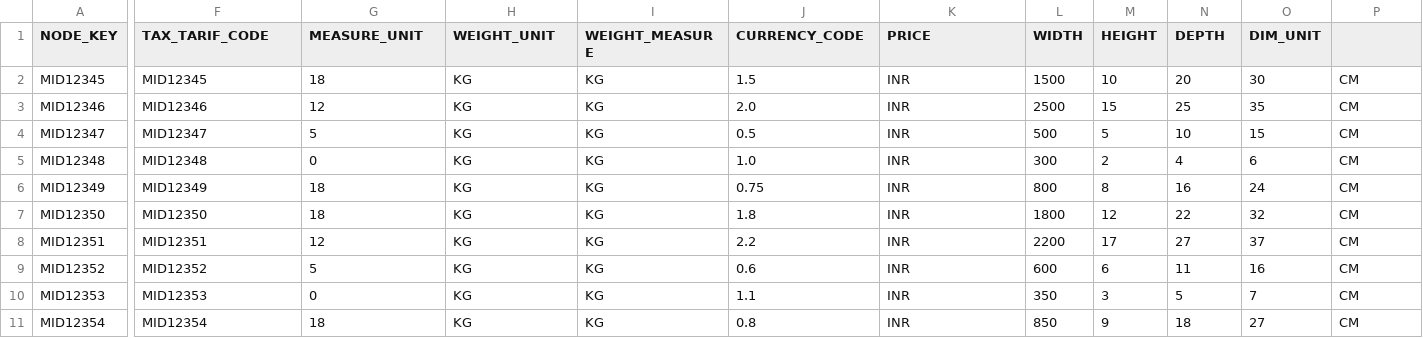
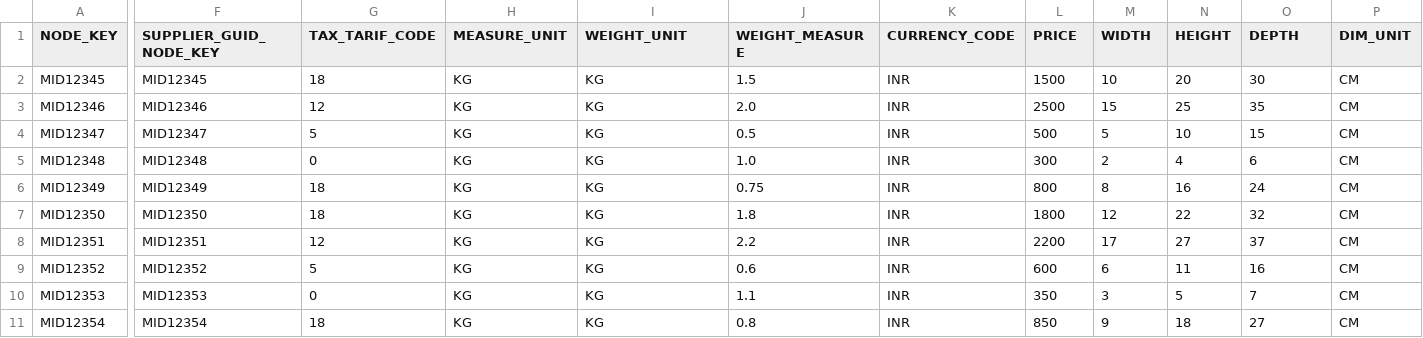
Before and after one commit to tejasri1234/sapbtp_capm, a CSV file: db/csv/sampledb.master-product.csv, drawn as a sheet; only a part is shown, gaps mark what is left out; the diff names each change by its address in the sheet, - before the commit and + after, or states it on an @@ line.

```diff
--- a/db/csv/sampledb.master-product.csv
+++ b/db/csv/sampledb.master-product.csv
-F1: TAX_TARIF_CODE
+F1: SUPPLIER_GUID_NODE_KEY
-G1: MEASURE_UNIT
+G1: TAX_TARIF_CODE
-H1: WEIGHT_UNIT
+H1: MEASURE_UNIT
-I1: WEIGHT_MEASURE
+I1: WEIGHT_UNIT
-J1: CURRENCY_CODE
+J1: WEIGHT_MEASURE
-K1: PRICE
+K1: CURRENCY_CODE
-L1: WIDTH
+L1: PRICE
-M1: HEIGHT
+M1: WIDTH
-N1: DEPTH
+N1: HEIGHT
-O1: DIM_UNIT
+O1: DEPTH
-P1: (empty)
+P1: DIM_UNIT
```
Also changed, not shown: db/csv/sampledb.master-businesspartner.csv, db/csv/sampledb.master-employees.csv, 9 other files.
